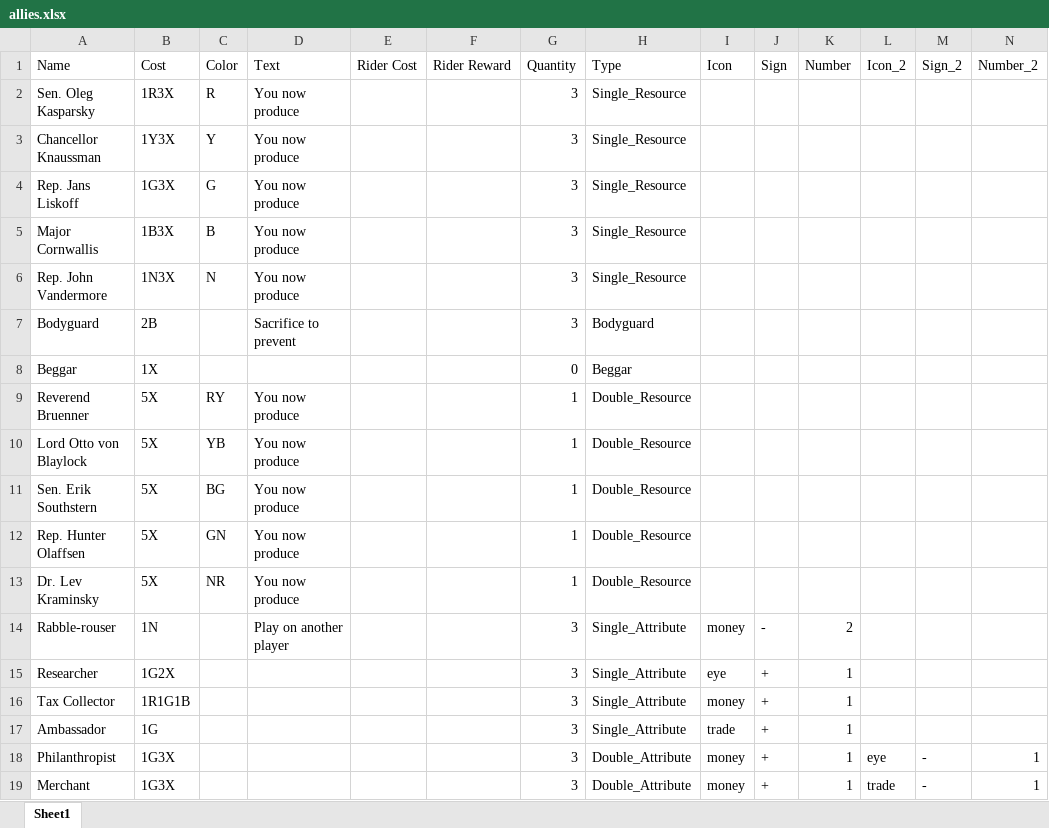
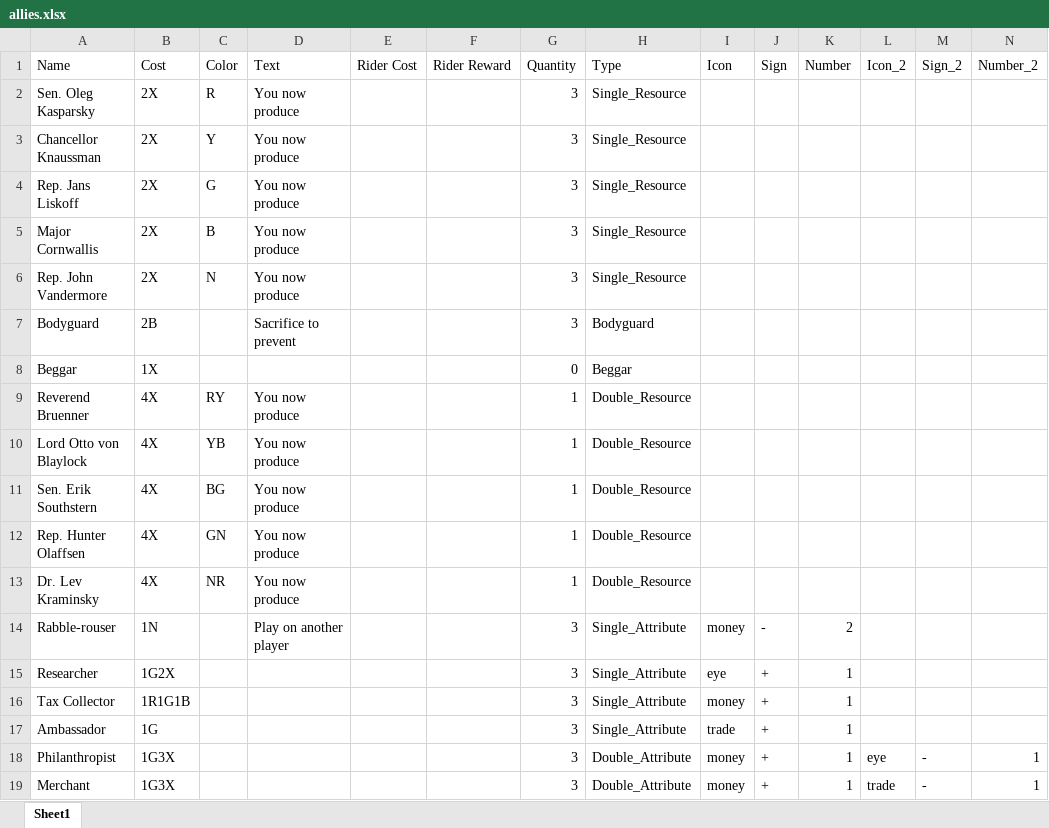
Before and after one commit to mzemel/whipped, an Excel workbook: data/allies.xlsx, sheet Sheet1, drawn as a sheet; only a part is shown; values as stored, in another font and other column widths than the file's, no borders; the diff names each change by its address in the sheet, - before the commit and + after, or states it on an @@ line.

```diff
--- a/data/allies.xlsx (sheet Sheet1)
+++ b/data/allies.xlsx (sheet Sheet1)
-B2 (Cost): 1R3X
+B2 (Cost): 2X
-B3 (Cost): 1Y3X
+B3 (Cost): 2X
-B4 (Cost): 1G3X
+B4 (Cost): 2X
-B5 (Cost): 1B3X
+B5 (Cost): 2X
-B6 (Cost): 1N3X
+B6 (Cost): 2X
-B9:B13 (Cost): 5X
+B9:B13 (Cost): 4X
```
Also changed, not shown: data/events.xlsx, data/players.xlsx, 2 other files.
